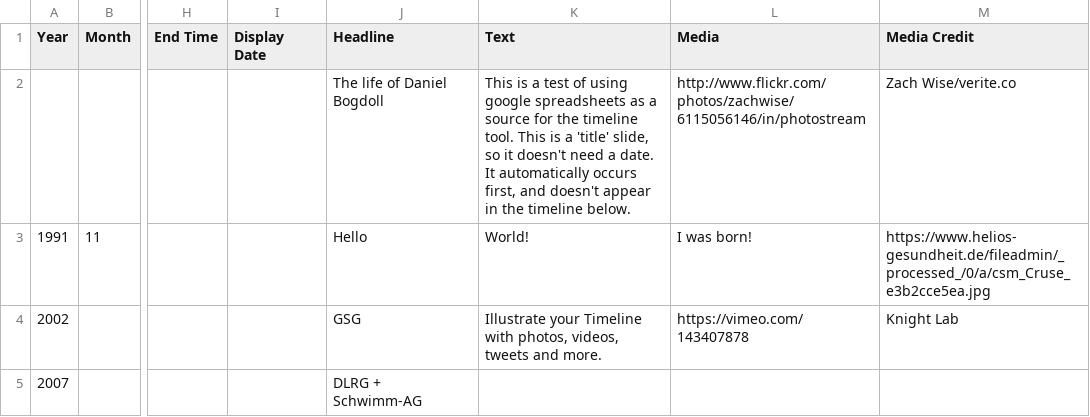
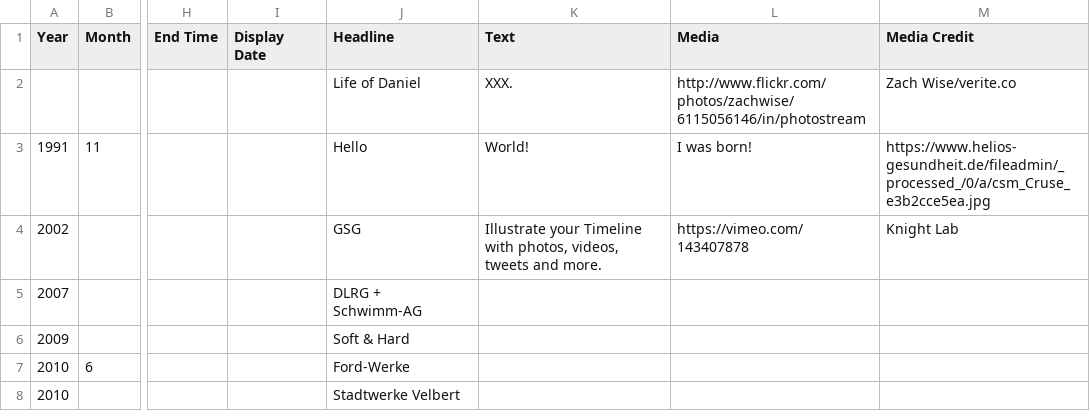
Before and after one commit to daniel-bogdoll/timelinejs-template, a CSV file: _data/demo-timeline.csv, drawn as a sheet; only a part is shown, gaps mark what is left out; the shorter side is filled out with more unchanged rows; the diff names each change by its address in the sheet, - before the commit and + after, or states it on an @@ line.

Commit message:
Update demo-timeline.csv

```diff
--- a/_data/demo-timeline.csv
+++ b/_data/demo-timeline.csv
-J2 (Headline): The life of Daniel Bogdoll
+J2 (Headline): Life of Daniel
-K2 (Text): This is a test of using google spreadsheets as a source for the timeline tool. This is a 'title' slide, so it doesn't need a date. It automatically occurs first, and doesn't appear in the timeline below.
+K2 (Text): XXX.
```
